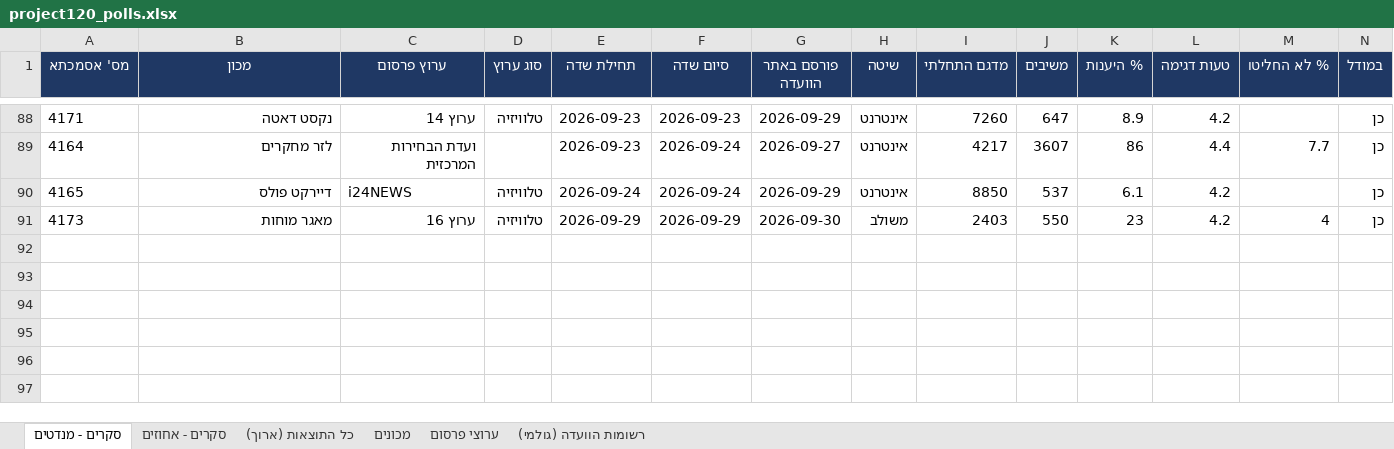
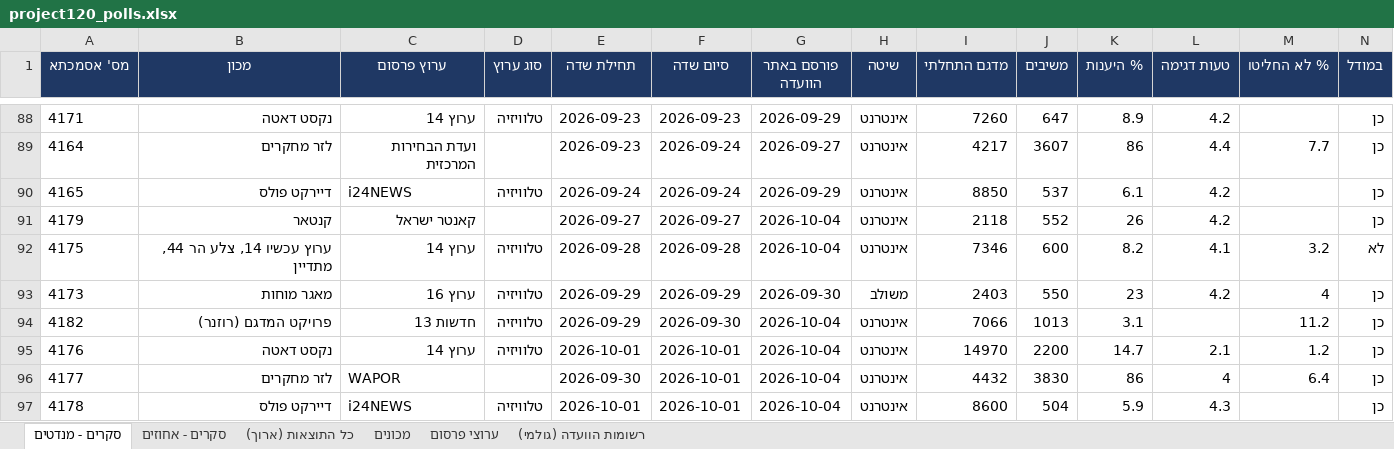
Before and after one commit to lautmanaha/project120, an Excel workbook: exports/project120_polls.xlsx, sheet סקרים - מנדטים, drawn as a sheet; only a part is shown, gaps mark what is left out; values as stored, in another font and other column widths than the file's, no borders; rows hold the shown columns only; the diff names each change by its address in the sheet, - before the commit and + after, or states it on an @@ line.

```diff
--- a/exports/project120_polls.xlsx (sheet סקרים - מנדטים)
+++ b/exports/project120_polls.xlsx (sheet סקרים - מנדטים)
+row 91: 4179 | קנטאר | קאנטר ישראל |  | 2026-09-27 | 2026-09-27 | 2026-10-04 | אינטרנט | 2118 | 552 | 26 | 4.2 |  | כן
+row 92: 4175 | ערוץ עכשיו 14, צלע הר 44, מתדיין | ערוץ 14 | טלוויזיה | 2026-09-28 | 2026-09-28 | 2026-10-04 | אינטרנט | 7346 | 600 | 8.2 | 4.1 | 3.2 | לא
+row 94: 4182 | פרויקט המדגם (רוזנר) | חדשות 13 | טלוויזיה | 2026-09-29 | 2026-09-30 | 2026-10-04 | אינטרנט | 7066 | 1013 | 3.1 |  | 11.2 | כן
+row 95: 4176 | נקסט דאטה | ערוץ 14 | טלוויזיה | 2026-10-01 | 2026-10-01 | 2026-10-04 | אינטרנט | 14970 | 2200 | 14.7 | 2.1 | 1.2 | כן
+row 96: 4177 | לזר מחקרים | WAPOR |  | 2026-09-30 | 2026-10-01 | 2026-10-04 | אינטרנט | 4432 | 3830 | 86 | 4 | 6.4 | כן
+row 97: 4178 | דיירקט פולס | i24NEWS | טלוויזיה | 2026-10-01 | 2026-10-01 | 2026-10-04 | אינטרנט | 8600 | 504 | 5.9 | 4.3 |  | כן
```
Also changed, not shown: sheet כל התוצאות (ארוך), sheet סקרים - אחוזים, sheet רשומות הוועדה (גולמי), sheet מכונים, sheet ערוצי פרסום, 32 other files.
